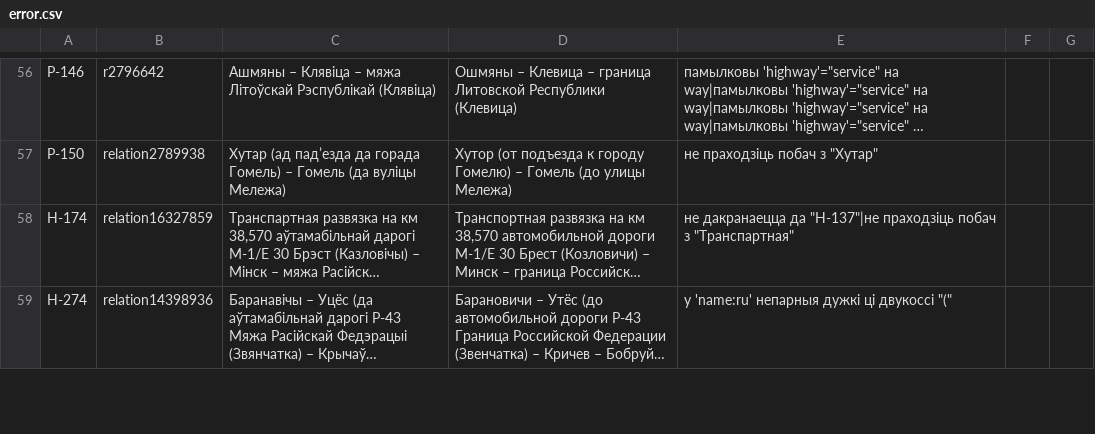
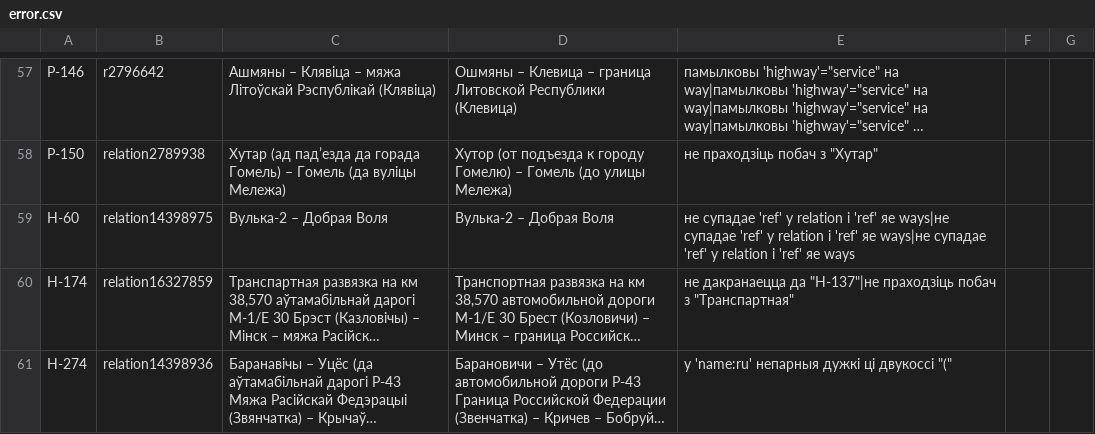
Before and after one commit to lidacity/osm-validator, a CSV file: docs/error.csv, drawn as a sheet; only a part is shown, gaps mark what is left out; long unchanged cells end in …; the diff covers the shown part only; the diff names each change by its address in the sheet, - before the commit and + after, or states it on an @@ line.

```diff
--- a/docs/error.csv
+++ b/docs/error.csv
+row 59: Н-60 | relation14398975 | Вулька-2 – Добрая Воля | Вулька-2 – Добрая Воля | не супадае 'ref' у relation і 'ref' яе ways|не супадае 'ref' у relation і 'ref' яе ways|не супадае 'ref' у relation і 'ref' яе ways
```
Also changed, not shown: 18 added rows, 16 removed rows and 12 edited cells elsewhere in this file, docs/missing.csv, docs/network.csv, 11 other files.
